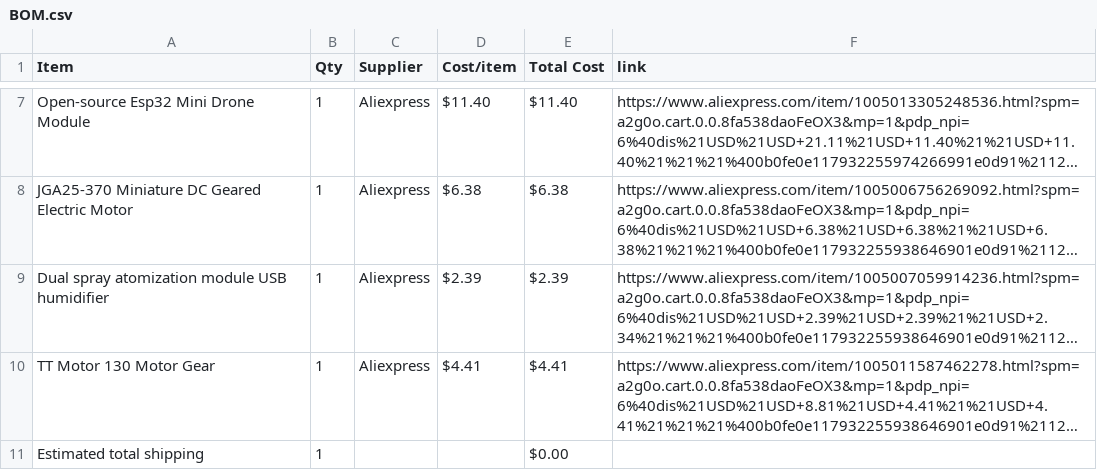
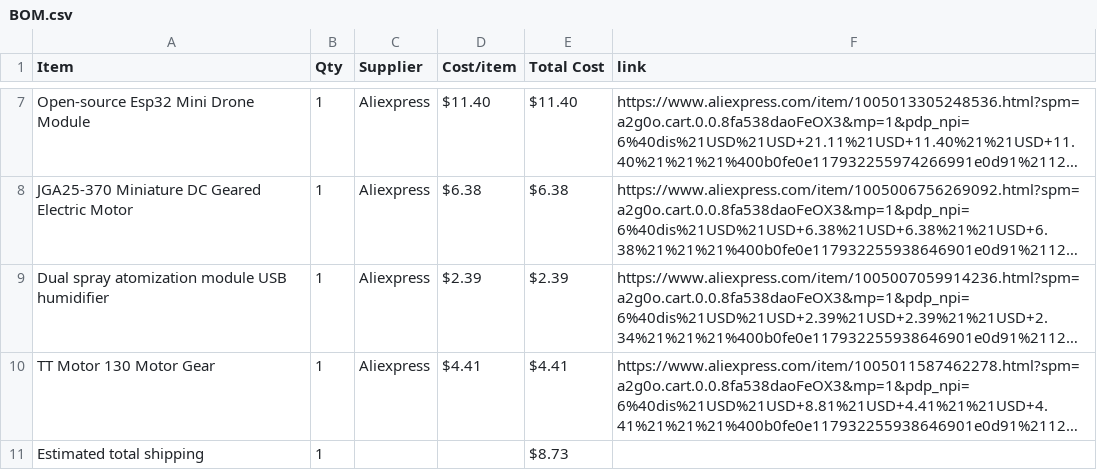
Before and after one commit to ahmadjamal789/ShakeMe, a CSV file: BOM.csv, drawn as a sheet; only a part is shown, gaps mark what is left out; long unchanged cells end in …; the diff names each change by its address in the sheet, - before the commit and + after, or states it on an @@ line.

Commit message:
Sync ShakeMe from Half Life

```diff
--- a/BOM.csv
+++ b/BOM.csv
-E11 (Total Cost): $0.00
+E11 (Total Cost): $8.73
```
